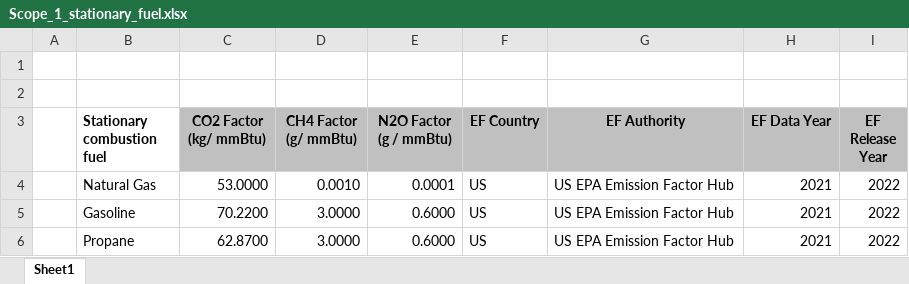
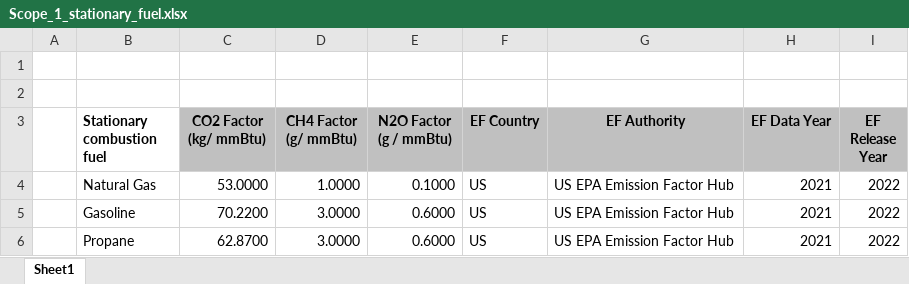
Before and after one commit to gothwalritu/Emission_factor_tool, an Excel workbook: Scope_1_stationary_fuel.xlsx, sheet Sheet1, drawn as a sheet; values as stored, in another font and other column widths than the file's, no borders; the diff names each change by its address in the sheet, - before the commit and + after, or states it on an @@ line.

Commit message:
Changes in code for scope 1

```diff
--- a/Scope_1_stationary_fuel.xlsx (sheet Sheet1)
+++ b/Scope_1_stationary_fuel.xlsx (sheet Sheet1)
-D4 (CH4 Factor (g/ mmBtu)): 0.0010
+D4 (CH4 Factor (g/ mmBtu)): 1.0000
-E4 (N2O Factor (g / mmBtu)): 0.0001
+E4 (N2O Factor (g / mmBtu)): 0.1000
```
Also changed, not shown: 1 other file.
